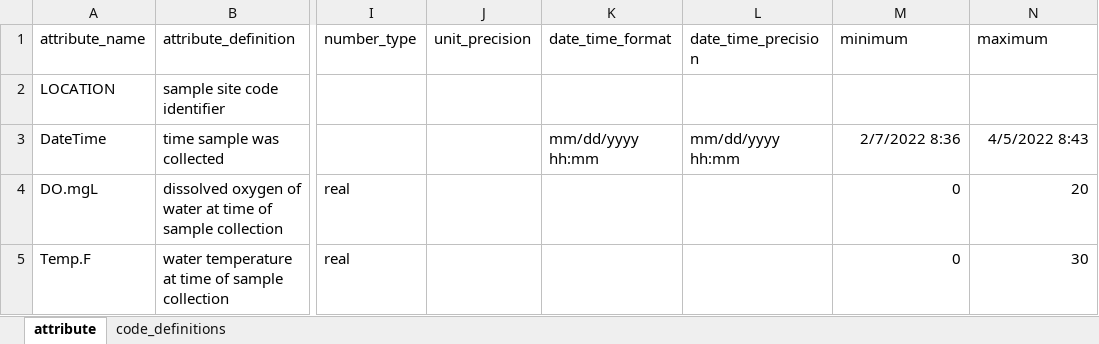
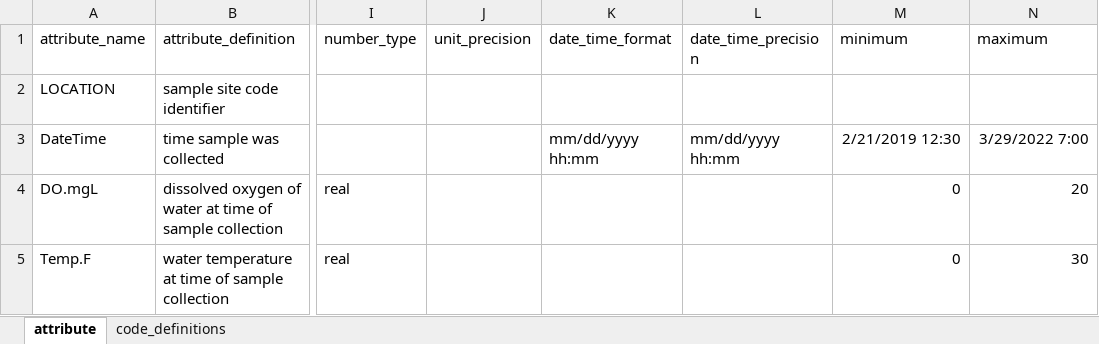
Before and after one commit to FlowWest/edi.996.1, an Excel workbook: data-raw/metadata/2022_update/F4F2021_ContinuousTempDO_AttributesTable2022.xlsx, sheet attribute, drawn as a sheet; only a part is shown, gaps mark what is left out; values as stored, in another font and other column widths than the file's, no borders; the diff names each change by its address in the sheet, - before the commit and + after, or states it on an @@ line.

Commit message:
troubleshooting datetime

```diff
--- a/data-raw/metadata/2022_update/F4F2021_ContinuousTempDO_AttributesTable2022.xlsx (sheet attribute)
+++ b/data-raw/metadata/2022_update/F4F2021_ContinuousTempDO_AttributesTable2022.xlsx (sheet attribute)
-M3 (minimum): 2/7/2022 8:36
+M3 (minimum): 2/21/2019 12:30
-N3 (maximum): 4/5/2022 8:43
+N3 (maximum): 3/29/2022 7:00
```
